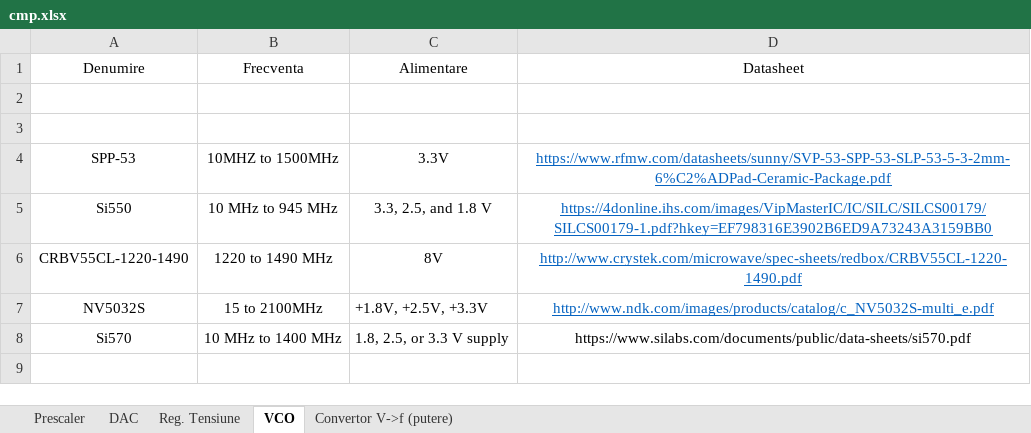
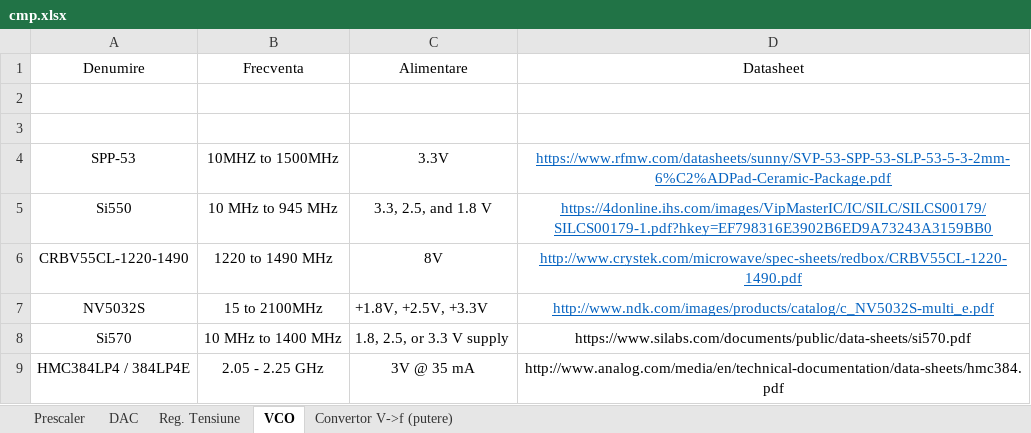
Before and after one commit to botondkirei/NAPOSIP, an Excel workbook: DCO_PCB/cmp.xlsx, sheet VCO, drawn as a sheet; values as stored, in another font and other column widths than the file's, no borders; the diff names each change by its address in the sheet, - before the commit and + after, or states it on an @@ line.

```diff
--- a/DCO_PCB/cmp.xlsx (sheet VCO)
+++ b/DCO_PCB/cmp.xlsx (sheet VCO)
+row 9: HMC384LP4 / 384LP4E | 2.05 - 2.25 GHz | 3V @ 35 mA | http://www.analog.com/media/en/technical-documentation/data-sheets/hmc384.pdf
```
Also changed, not shown: sheet Prescaler, 6 other files.
